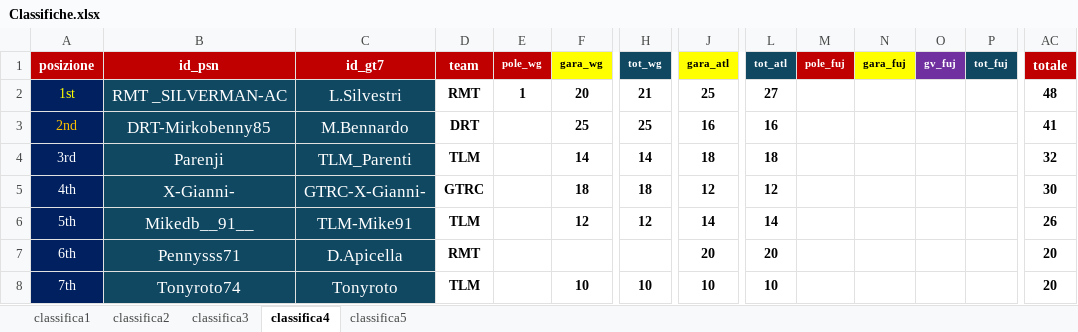
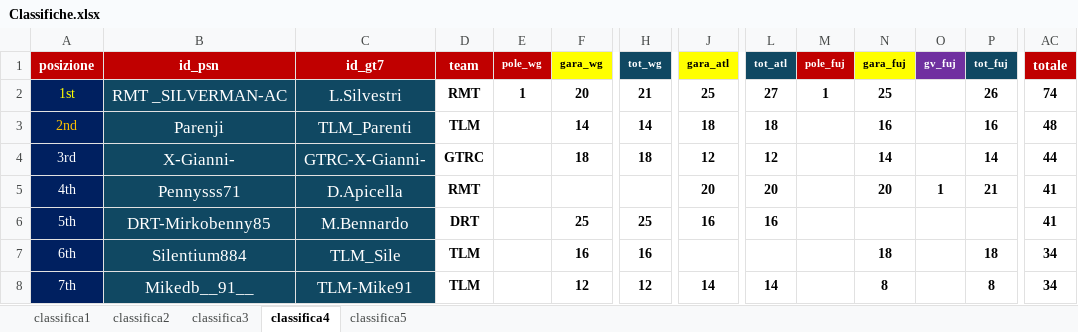
Before and after one commit to Parenji/AllTraction, an Excel workbook: Classifiche.xlsx, sheet classifica4, drawn as a sheet; only a part is shown, gaps mark what is left out; values as stored, in another font and other column widths than the file's, no borders; removed rows and columns are numbered as before the commit, all else as after; rows hold the shown columns only; the diff covers the shown part only; the diff names each change by its address in the sheet, - before the commit and + after, or states it on an @@ line.

Commit message:
gara 3

```diff
--- a/Classifiche.xlsx (sheet classifica4)
+++ b/Classifiche.xlsx (sheet classifica4)
-M2 (pole_fuj): (empty)
+M2 (pole_fuj): 1
-N2 (gara_fuj): (empty)
+N2 (gara_fuj): 25
-P2 (tot_fuj): (empty)
+P2 (tot_fuj): 26
-AC2 (totale): 48
+AC2 (totale): 74
+row 3: 2nd | Parenji | TLM_Parenti | TLM |  | 14 | 14 | 18 | 18 |  | 16 |  | 16 | 48
+row 4: 3rd | X-Gianni- | GTRC-X-Gianni- | GTRC |  | 18 | 18 | 12 | 12 |  | 14 |  | 14 | 44
+row 5: 4th | Pennysss71 | D.Apicella | RMT |  |  |  | 20 | 20 |  | 20 | 1 | 21 | 41
-A6 (posizione): 2nd
+A6 (posizione): 5th
-A6 text colour: #FFC000
+A6 text colour: #FFFFFF
-row 4: 3rd | Parenji | TLM_Parenti | TLM |  | 14 | 14 | 18 | 18 |  |  |  |  | 32
-row 5: 4th | X-Gianni- | GTRC-X-Gianni- | GTRC |  | 18 | 18 | 12 | 12 |  |  |  |  | 30
-row 6: 5th | Mikedb__91__ | TLM-Mike91 | TLM |  | 12 | 12 | 14 | 14 |  |  |  |  | 26
-B7 (id_psn): Pennysss71
+B7 (id_psn): Silentium884
-C7 (id_gt7): D.Apicella
+C7 (id_gt7): TLM_Sile
-D7 (team): RMT
+D7 (team): TLM
-F7 (gara_wg): (empty)
+F7 (gara_wg): 16
-H7 (tot_wg): (empty)
+H7 (tot_wg): 16
-J7 (gara_atl): 20
+J7 (gara_atl): (empty)
-L7 (tot_atl): 20
+L7 (tot_atl): (empty)
-N7 (gara_fuj): (empty)
+N7 (gara_fuj): 18
-P7 (tot_fuj): (empty)
+P7 (tot_fuj): 18
-AC7:AC8 (totale): 20
+AC7:AC8 (totale): 34
-B8 (id_psn): Tonyroto74
+B8 (id_psn): Mikedb__91__
-C8 (id_gt7): Tonyroto
+C8 (id_gt7): TLM-Mike91
-F8 (gara_wg): 10
+F8 (gara_wg): 12
-H8 (tot_wg): 10
+H8 (tot_wg): 12
-J8 (gara_atl): 10
+J8 (gara_atl): 14
-L8 (tot_atl): 10
+L8 (tot_atl): 14
-N8 (gara_fuj): (empty)
+N8 (gara_fuj): 8
-P8 (tot_fuj): (empty)
+P8 (tot_fuj): 8
```
Also changed, not shown: 3 added rows, 3 removed rows and 12 edited cells elsewhere in this sheet, sheet classifica5, sheet classifica1, sheet classifica3, sheet classifica2, formulas that keep their value, 10 other files.
